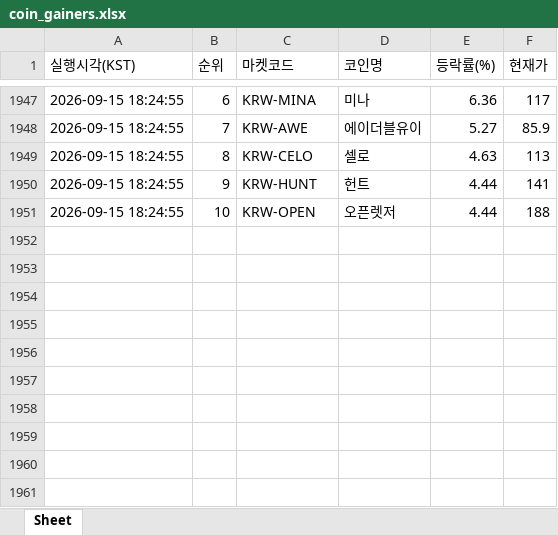
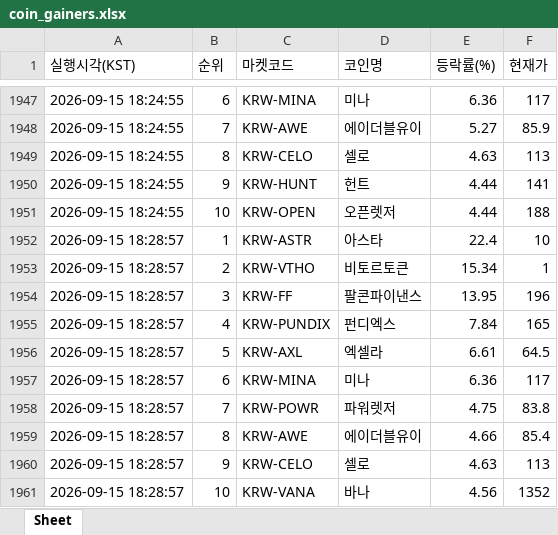
Before and after one commit to betterhwan-glitch/upbi-fire, an Excel workbook: coin_gainers.xlsx, sheet Sheet, drawn as a sheet; only a part is shown, gaps mark what is left out; values as stored, in another font and other column widths than the file's, no borders; the diff names each change by its address in the sheet, - before the commit and + after, or states it on an @@ line.

```diff
--- a/coin_gainers.xlsx (sheet Sheet)
+++ b/coin_gainers.xlsx (sheet Sheet)
+row 1952: 2026-09-15 18:28:57 | 1 | KRW-ASTR | 아스타 | 22.4 | 10
+row 1953: 2026-09-15 18:28:57 | 2 | KRW-VTHO | 비토르토큰 | 15.34 | 1
+row 1954: 2026-09-15 18:28:57 | 3 | KRW-FF | 팔콘파이낸스 | 13.95 | 196
+row 1955: 2026-09-15 18:28:57 | 4 | KRW-PUNDIX | 펀디엑스 | 7.84 | 165
+row 1956: 2026-09-15 18:28:57 | 5 | KRW-AXL | 엑셀라 | 6.61 | 64.5
+row 1957: 2026-09-15 18:28:57 | 6 | KRW-MINA | 미나 | 6.36 | 117
+row 1958: 2026-09-15 18:28:57 | 7 | KRW-POWR | 파워렛저 | 4.75 | 83.8
+row 1959: 2026-09-15 18:28:57 | 8 | KRW-AWE | 에이더블유이 | 4.66 | 85.4
+row 1960: 2026-09-15 18:28:57 | 9 | KRW-CELO | 셀로 | 4.63 | 113
+row 1961: 2026-09-15 18:28:57 | 10 | KRW-VANA | 바나 | 4.56 | 1352
```
